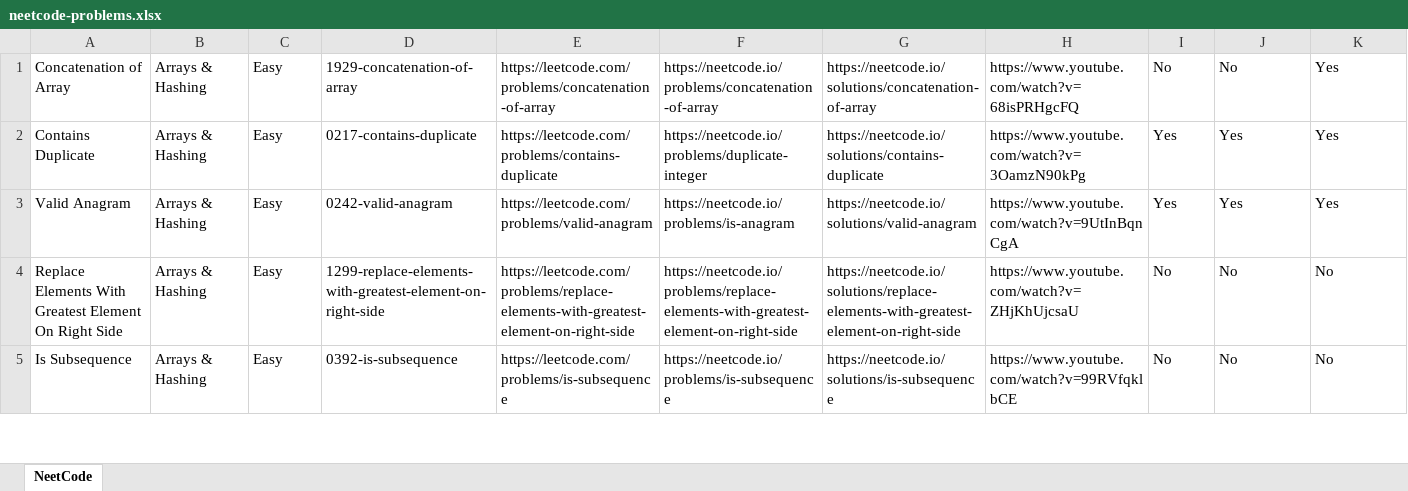
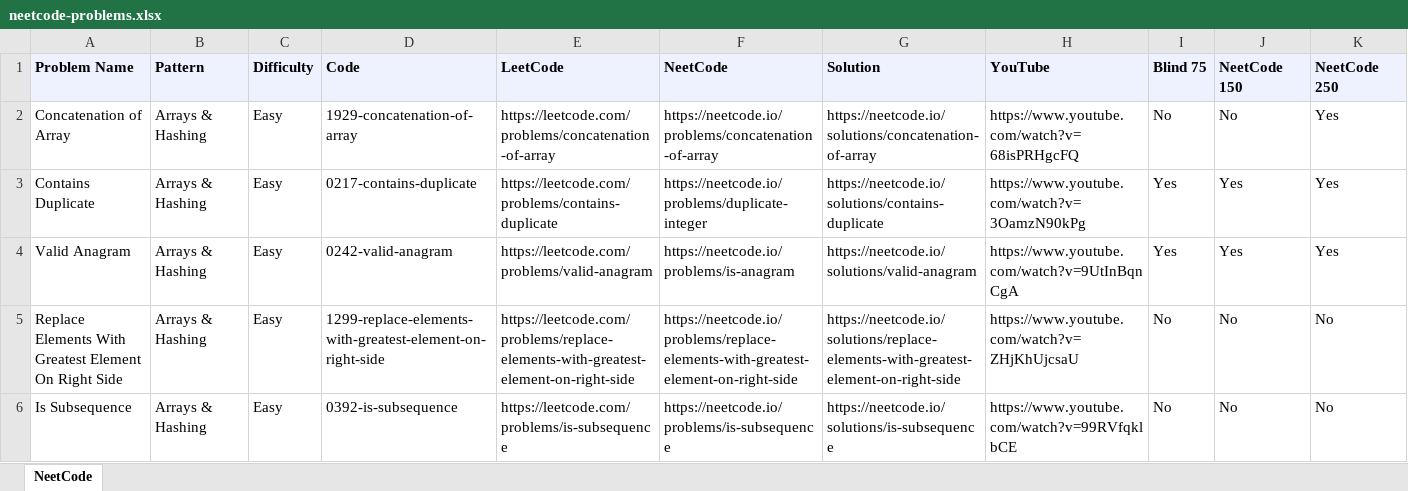
Before and after one commit to khush2808/dsa-sheets, an Excel workbook: sheets/neetcode-problems.xlsx, sheet NeetCode, drawn as a sheet; only a part is shown; values as stored, in another font and other column widths than the file's, no borders; rows hold the shown columns only; the diff names each change by its address in the sheet, - before the commit and + after, or states it on an @@ line.

Commit message:
Add focused Excel exports and same-tab links

```diff
--- a/sheets/neetcode-problems.xlsx (sheet NeetCode)
+++ b/sheets/neetcode-problems.xlsx (sheet NeetCode)
@@ row 1 unhidden: Problem Name | Pattern | Difficulty | Code | LeetCode | NeetCode | Solution | YouTube | Blind 75 | NeetCode 150 | NeetCode 250 @@
```
Also changed, not shown: sheets/strivers-a2z-problems.xlsx, 17 other files.
